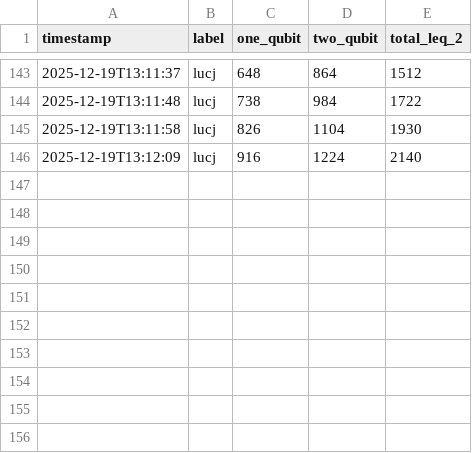
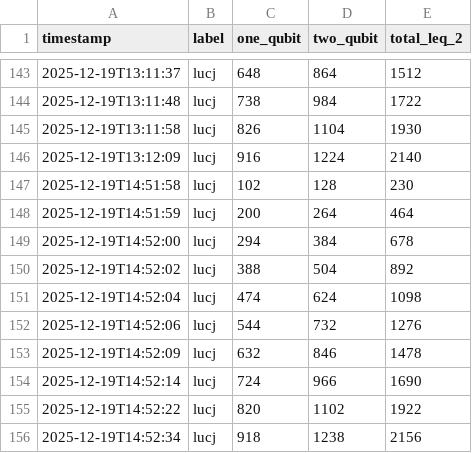
Before and after one commit to Freddie-Burns/sd-qsci, a CSV file: gate_counts.csv, drawn as a sheet; only a part is shown, gaps mark what is left out.

Commit message:
Update LUCJ layers study for bond length 1.0 data
Switched the default bond length to 1.0 in 09c_lucj_layers.py, updated colormap to viridis, improved plotting (y-axis scaling, reference lines), and added new data and plots for bond length 1.0 including FCI, greedy, and gate count CSVs and images.

```diff
--- a/gate_counts.csv
+++ b/gate_counts.csv
@@ -146 +146,11 @@ timestamp,label,one_qubit,two_qubit,total_leq_2
 2025-12-19T13:12:09,lucj,916,1224,2140
+2025-12-19T14:51:58,lucj,102,128,230
+2025-12-19T14:51:59,lucj,200,264,464
+2025-12-19T14:52:00,lucj,294,384,678
+2025-12-19T14:52:02,lucj,388,504,892
+2025-12-19T14:52:04,lucj,474,624,1098
+2025-12-19T14:52:06,lucj,544,732,1276
+2025-12-19T14:52:09,lucj,632,846,1478
+2025-12-19T14:52:14,lucj,724,966,1690
+2025-12-19T14:52:22,lucj,820,1102,1922
+2025-12-19T14:52:34,lucj,918,1238,2156
```
Also changed, not shown: 5 other files.
